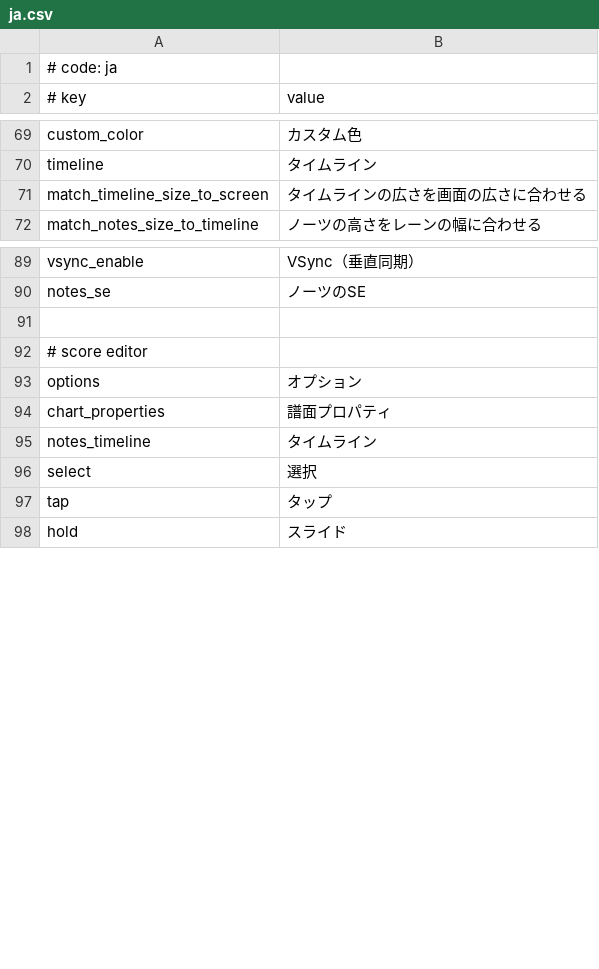
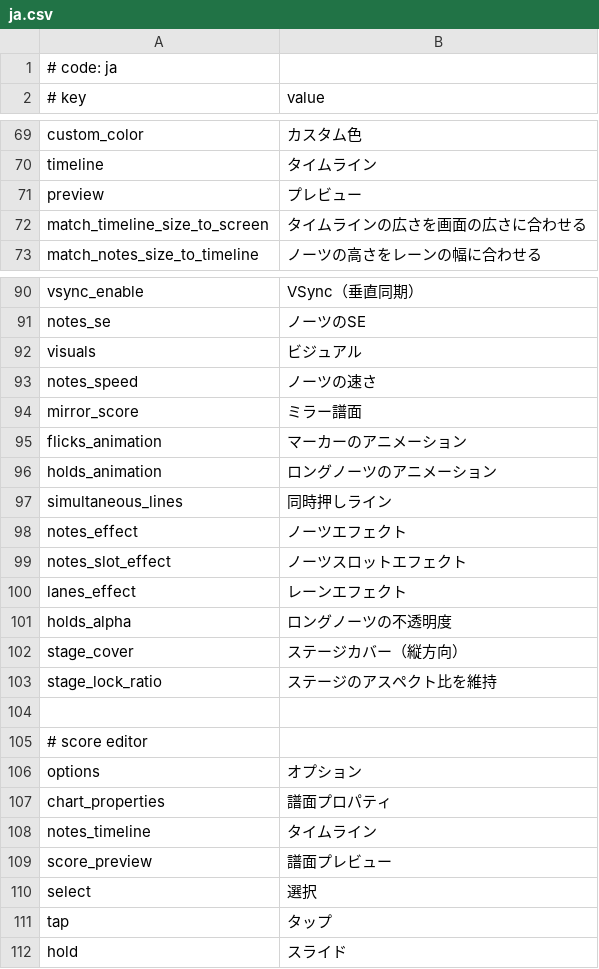
Before and after one commit to crash5band/MikuMikuWorld, a CSV file: MikuMikuWorld/res/i18n/ja.csv, drawn as a sheet; only a part is shown, gaps mark what is left out; the diff names each change by its address in the sheet, - before the commit and + after, or states it on an @@ line.

```diff
--- a/MikuMikuWorld/res/i18n/ja.csv
+++ b/MikuMikuWorld/res/i18n/ja.csv
+row 71: preview | プレビュー
+row 92: visuals | ビジュアル
+row 93: notes_speed | ノーツの速さ
+row 94: mirror_score | ミラー譜面
+row 95: flicks_animation | マーカーのアニメーション
+row 96: holds_animation | ロングノーツのアニメーション
+row 97: simultaneous_lines | 同時押しライン
+row 98: notes_effect | ノーツエフェクト
+row 99: notes_slot_effect | ノーツスロットエフェクト
+row 100: lanes_effect | レーンエフェクト
+row 101: holds_alpha | ロングノーツの不透明度
+row 102: stage_cover | ステージカバー（縦方向）
+row 103: stage_lock_ratio | ステージのアスペクト比を維持
+row 109: score_preview | 譜面プレビュー
```
Also changed, not shown: 9 other files.
